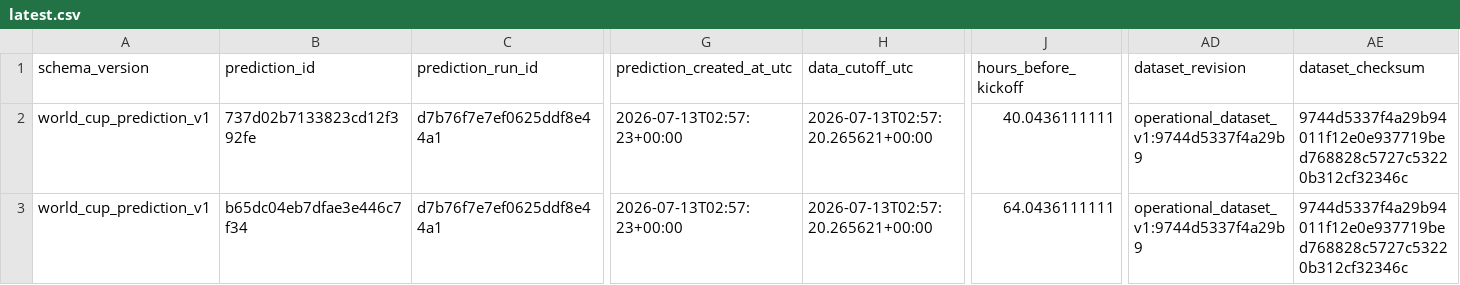
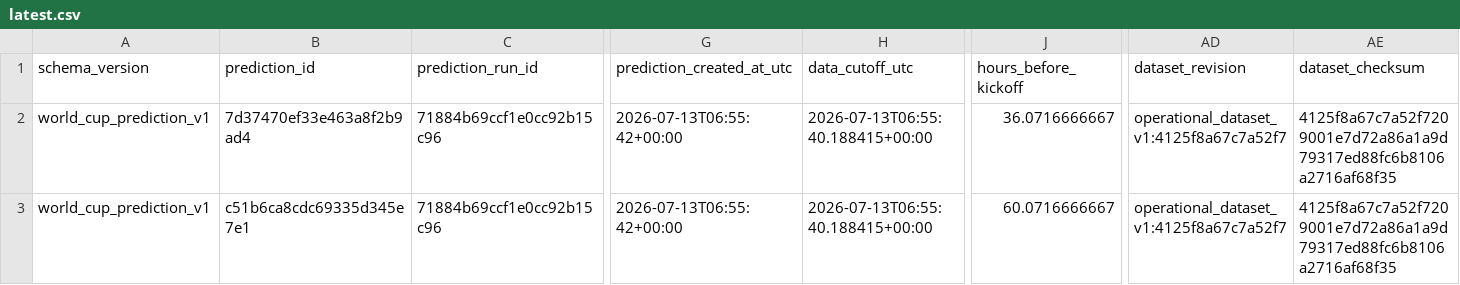
Before and after one commit to juanbrau-or/world-cup-2026-predictions, a CSV file: latest.csv, drawn as a sheet; only a part is shown, gaps mark what is left out; the diff covers the shown part only; the diff names each change by its address in the sheet, - before the commit and + after, or states it on an @@ line.

```diff
--- a/latest.csv
+++ b/latest.csv
-B2 (prediction_id): 737d02b7133823cd12f392fe
+B2 (prediction_id): 7d37470ef33e463a8f2b9ad4
-C2:C3 (prediction_run_id): d7b76f7e7ef0625ddf8e44a1
+C2:C3 (prediction_run_id): 71884b69ccf1e0cc92b15c96
-G2:G3 (prediction_created_at_utc): 2026-07-13T02:57:23+00:00
+G2:G3 (prediction_created_at_utc): 2026-07-13T06:55:42+00:00
-H2:H3 (data_cutoff_utc): 2026-07-13T02:57:20.265621+00:00
+H2:H3 (data_cutoff_utc): 2026-07-13T06:55:40.188415+00:00
-J2 (hours_before_kickoff): 40.0436111111
+J2 (hours_before_kickoff): 36.0716666667
-AD2:AD3 (dataset_revision): operational_dataset_v1:9744d5337f4a29b9
+AD2:AD3 (dataset_revision): operational_dataset_v1:4125f8a67c7a52f7
-AE2:AE3 (dataset_checksum): 9744d5337f4a29b94011f12e0e937719bed768828c5727c53220b312cf32346c
+AE2:AE3 (dataset_checksum): 4125f8a67c7a52f7209001e7d72a86a1a9d79317ed88fc6b8106a2716af68f35
-B3 (prediction_id): b65dc04eb7dfae3e446c7f34
+B3 (prediction_id): c51b6ca8cdc69335d345e7e1
-J3 (hours_before_kickoff): 64.0436111111
+J3 (hours_before_kickoff): 60.0716666667
```
Also changed, not shown: 2 edited cells elsewhere in this file, prospective_matches.csv, shadow/contextual_latest.csv, 17 other files.
